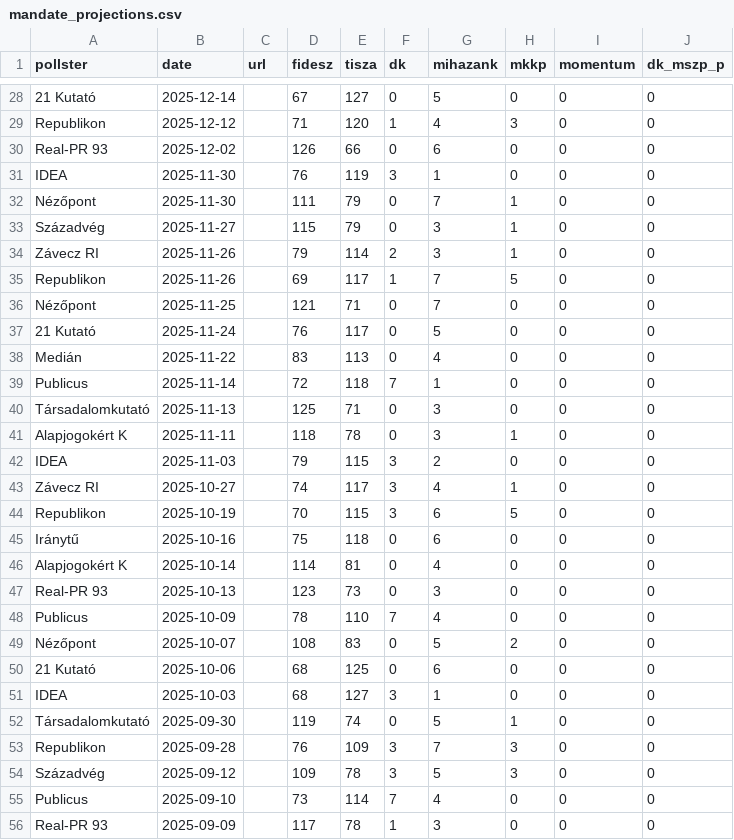
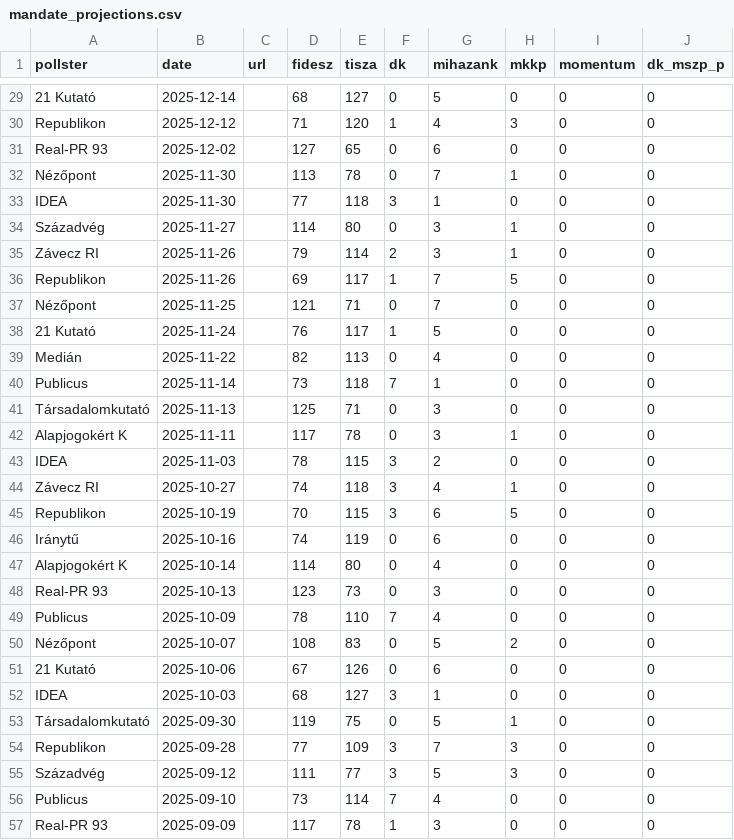
Before and after one commit to Kozvelemeny-org/hu-polling-2026, a CSV file: static/data/mandate_projections.csv, drawn as a sheet; only a part is shown, gaps mark what is left out; removed rows and columns are numbered as before the commit, all else as after; the diff covers the shown part only; the diff names each change by its address in the sheet, - before the commit and + after, or states it on an @@ line.

```diff
--- a/static/data/mandate_projections.csv
+++ b/static/data/mandate_projections.csv
-D29 (fidesz): 67
+D29 (fidesz): 68
-D31 (fidesz): 126
+D31 (fidesz): 127
-E31 (tisza): 66
+E31 (tisza): 65
-row 31: IDEA | 2025-11-30 |  | 76 | 119 | 3 | 1 | 0 | 0 | 0
-D32 (fidesz): 111
+D32 (fidesz): 113
-E32 (tisza): 79
+E32 (tisza): 78
+row 33: IDEA | 2025-11-30 |  | 77 | 118 | 3 | 1 | 0 | 0 | 0
-D34 (fidesz): 115
+D34 (fidesz): 114
-E34 (tisza): 79
+E34 (tisza): 80
-F38 (dk): 0
+F38 (dk): 1
-D39 (fidesz): 83
+D39 (fidesz): 82
-D40 (fidesz): 72
+D40 (fidesz): 73
-D42 (fidesz): 118
+D42 (fidesz): 117
-D43 (fidesz): 79
+D43 (fidesz): 78
-E44 (tisza): 117
+E44 (tisza): 118
-D46 (fidesz): 75
+D46 (fidesz): 74
-E46 (tisza): 118
+E46 (tisza): 119
-E47 (tisza): 81
+E47 (tisza): 80
-D51 (fidesz): 68
+D51 (fidesz): 67
-E51 (tisza): 125
+E51 (tisza): 126
-E53 (tisza): 74
+E53 (tisza): 75
-D54 (fidesz): 76
+D54 (fidesz): 77
-D55 (fidesz): 109
+D55 (fidesz): 111
-E55 (tisza): 78
+E55 (tisza): 77
```
Also changed, not shown: 2 added rows, 1 removed row and 91 edited cells elsewhere in this file, static/data/sure_voters.csv, 2 other files.
